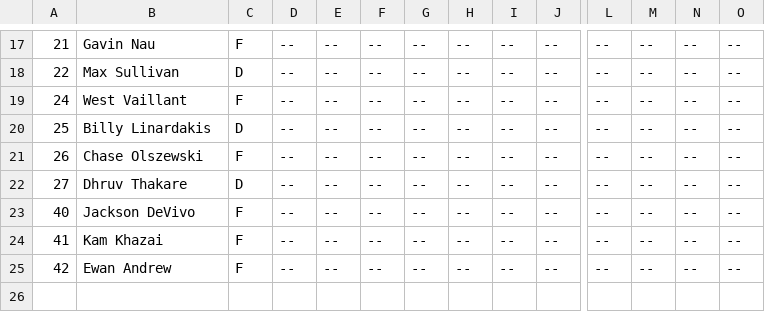
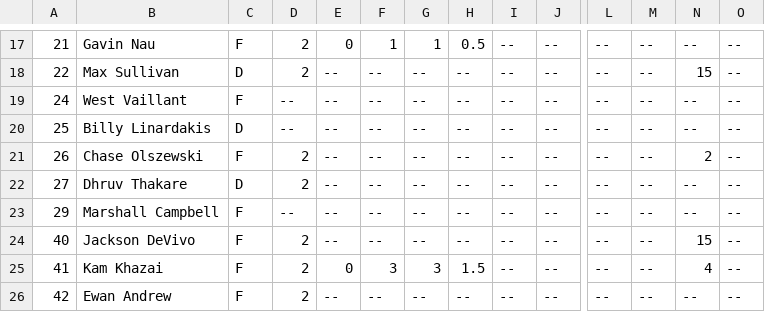
Before and after one commit to kyledbeene/vticehockey, a CSV file: stats/skaters-2026-27.csv, drawn as a sheet; only a part is shown, gaps mark what is left out; addresses are those after the commit; rows hold the shown columns only; the diff covers the shown part only; the diff names each change by its address in the sheet, - before the commit and + after, or states it on an @@ line.

```diff
--- a/stats/skaters-2026-27.csv
+++ b/stats/skaters-2026-27.csv
-D17:D18: --
+D17:D18: 2
-E17: --
+E17: 0
-F17: --
+F17: 1
-G17: --
+G17: 1
-H17: --
+H17: 0.5
-N18: --
+N18: 15
-D21:D22: --
+D21:D22: 2
-N21: --
+N21: 2
+row 23: 29 | Marshall Campbell | F | -- | -- | -- | -- | -- | -- | -- | -- | -- | -- | --
-D24:D26: --
+D24:D26: 2
-N24: --
+N24: 15
-E25: --
+E25: 0
-F25: --
+F25: 3
-G25: --
+G25: 3
-H25: --
+H25: 1.5
-N25: --
+N25: 4
```
Also changed, not shown: 38 edited cells elsewhere in this file, M2A/stats/skaters-2026-27.csv.
